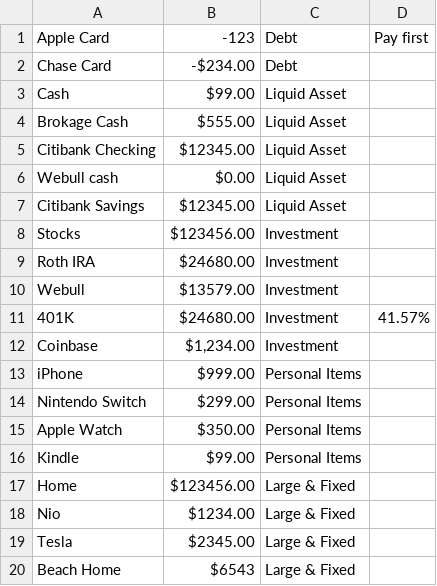
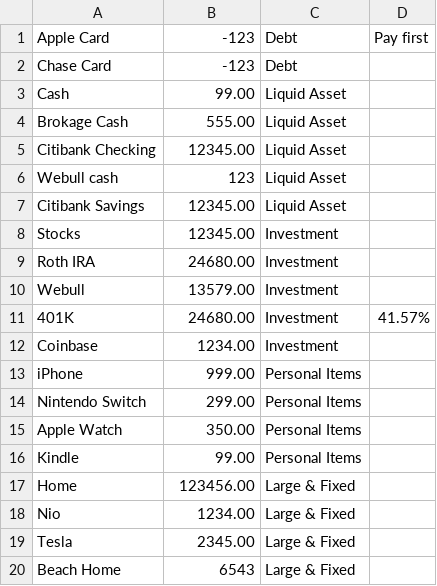
Before and after one commit to wenbinwu85/personal-finance-tracker, a CSV file: data/assets_debts.csv, drawn as a sheet.

Commit message:
fixed personal summary led data

```diff
--- a/data/assets_debts.csv
+++ b/data/assets_debts.csv
@@ -1,20 +1,20 @@
 Apple Card,-123,Debt,Pay first
-Chase Card,-$234.00,Debt,
-Cash,$99.00,Liquid Asset,
-Brokage Cash,$555.00,Liquid Asset,
-Citibank Checking,$12345.00,Liquid Asset,
-Webull cash,$0.00,Liquid Asset,
-Citibank Savings,$12345.00,Liquid Asset,
-Stocks,$123456.00,Investment,
-Roth IRA,$24680.00,Investment,
-Webull,$13579.00,Investment,
-401K,$24680.00,Investment,41.57%
-Coinbase,"$1,234.00",Investment,
-iPhone,$999.00,Personal Items,
-Nintendo Switch,$299.00,Personal Items,
-Apple Watch,$350.00,Personal Items,
-Kindle,$99.00,Personal Items,
-Home,$123456.00,Large & Fixed,
-Nio,$1234.00,Large & Fixed,
-Tesla,$2345.00,Large & Fixed,
-Beach Home,$6543,Large & Fixed,
+Chase Card,-123,Debt,
+Cash,99.00,Liquid Asset,
+Brokage Cash,555.00,Liquid Asset,
+Citibank Checking,12345.00,Liquid Asset,
+Webull cash,123,Liquid Asset,
+Citibank Savings,12345.00,Liquid Asset,
+Stocks,12345.00,Investment,
+Roth IRA,24680.00,Investment,
+Webull,13579.00,Investment,
+401K,24680.00,Investment,41.57%
+Coinbase,1234.00,Investment,
+iPhone,999.00,Personal Items,
+Nintendo Switch,299.00,Personal Items,
+Apple Watch,350.00,Personal Items,
+Kindle,99.00,Personal Items,
+Home,123456.00,Large & Fixed,
+Nio,1234.00,Large & Fixed,
+Tesla,2345.00,Large & Fixed,
+Beach Home,6543,Large & Fixed,
```
Also changed, not shown: data/accounts.csv, data/budget.csv, 5 other files.
